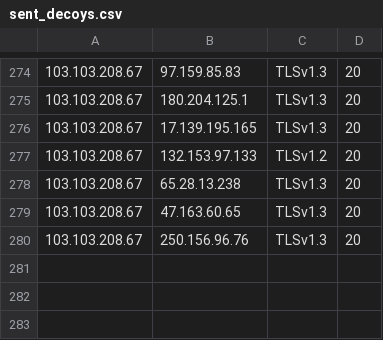
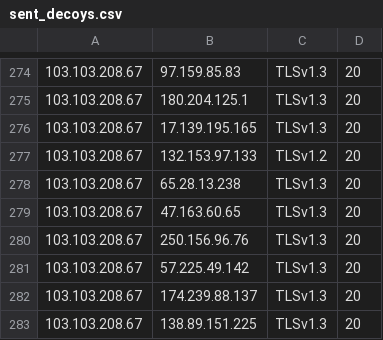
Before and after one commit to Itz-Shashwat/sentinelAI, a CSV file: sent_decoys.csv, drawn as a sheet; only a part is shown, gaps mark what is left out.

```diff
--- a/sent_decoys.csv
+++ b/sent_decoys.csv
@@ -280 +280,4 @@
 103.103.208.67,250.156.96.76,TLSv1.3,20
+103.103.208.67,57.225.49.142,TLSv1.3,20
+103.103.208.67,174.239.88.137,TLSv1.3,20
+103.103.208.67,138.89.151.225,TLSv1.3,20
```
Also changed, not shown: 2 other files.
